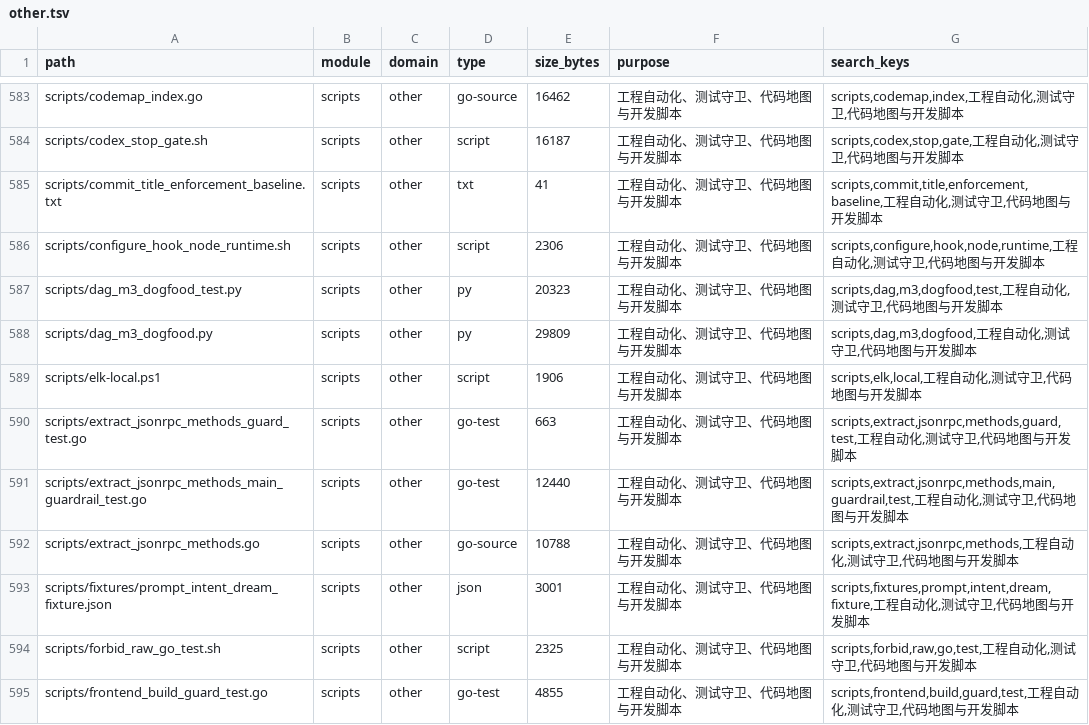
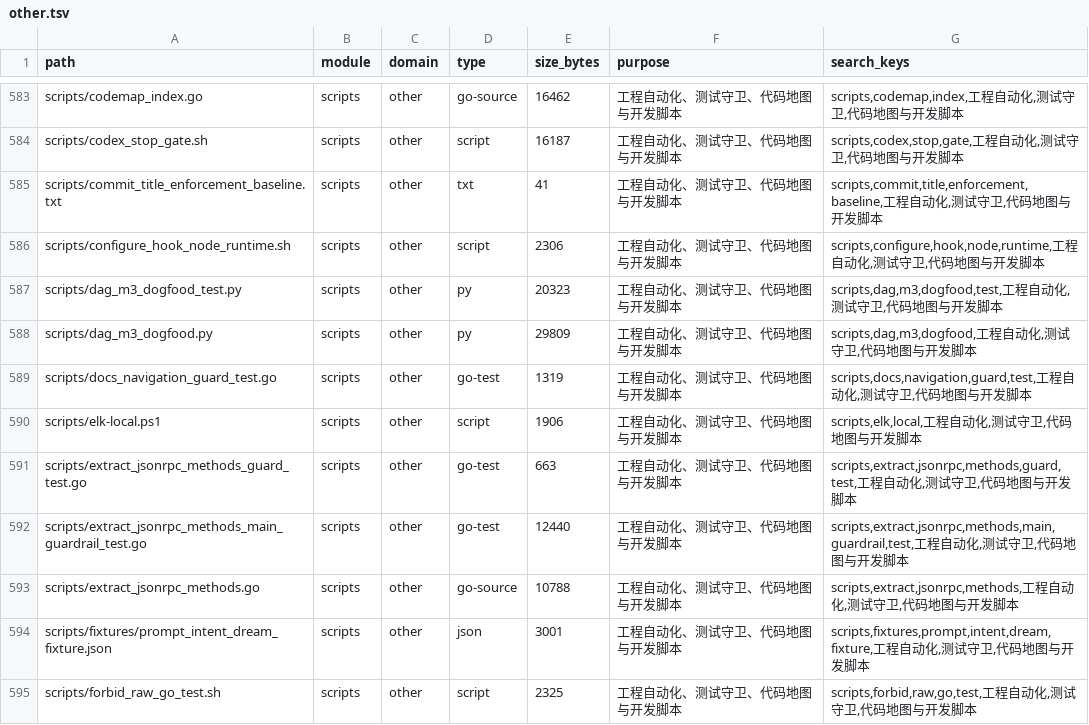
Before and after one commit to lihah111222333-cloud/Super-Dolphin-Agent-Cockpit, a TSV file: docs/doc/codemap/project-map/index/other.tsv, drawn as a sheet; only a part is shown, gaps mark what is left out; the shorter side is filled out with more unchanged rows; the diff names each change by its address in the sheet, - before the commit and + after, or states it on an @@ line.

```diff
--- a/docs/doc/codemap/project-map/index/other.tsv
+++ b/docs/doc/codemap/project-map/index/other.tsv
+row 589: scripts/docs_navigation_guard_test.go | scripts | other | go-test | 1319 | 工程自动化、测试守卫、代码地图与开发脚本 | scripts,docs,navigation,guard,test,工程自动化,测试守卫,代码地图与开发脚本
```
Also changed, not shown: docs/doc/codemap/project-map/index/docs-agent.tsv, 11 other files.
